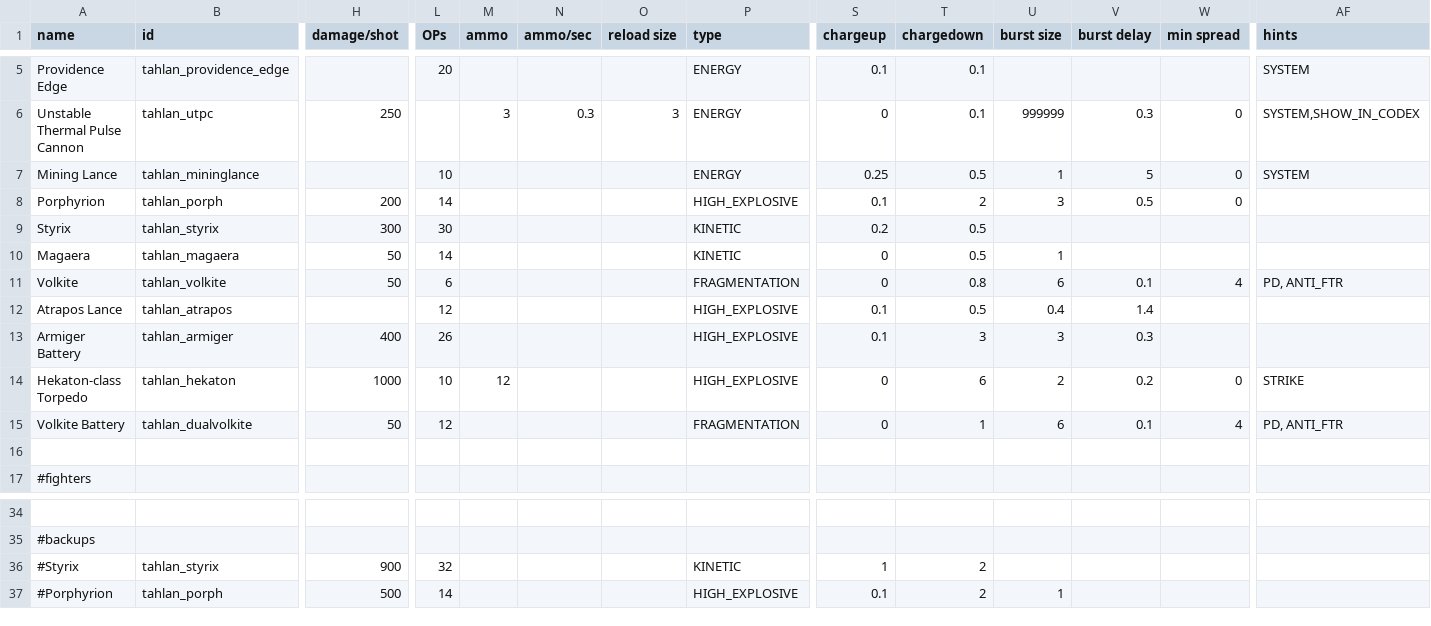
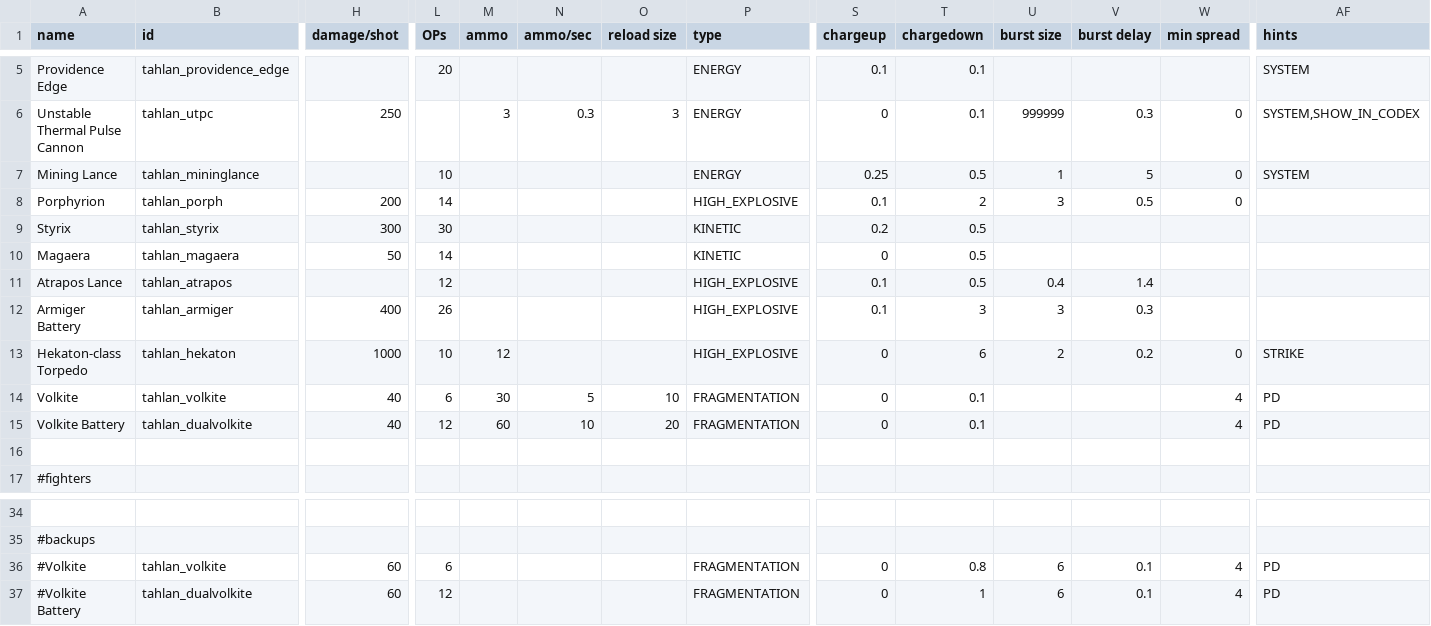
Before and after one commit to niatahl/tahlan-shipworks, a CSV file: data/weapons/weapon_data.csv, drawn as a sheet; only a part is shown, gaps mark what is left out; removed rows and columns are numbered as before the commit, all else as after; rows hold the shown columns only; the diff names each change by its address in the sheet, - before the commit and + after, or states it on an @@ line.

```diff
--- a/data/weapons/weapon_data.csv
+++ b/data/weapons/weapon_data.csv
-U10 (burst size): 1
+U10 (burst size): (empty)
-row 11: Volkite | tahlan_volkite | 50 | 6 |  |  |  | FRAGMENTATION | 0 | 0.8 | 6 | 0.1 | 4 | PD, ANTI_FTR
+row 14: Volkite | tahlan_volkite | 40 | 6 | 30 | 5 | 10 | FRAGMENTATION | 0 | 0.1 |  |  | 4 | PD
-H15 (damage/shot): 50
+H15 (damage/shot): 40
-M15 (ammo): (empty)
+M15 (ammo): 60
-N15 (ammo/sec): (empty)
+N15 (ammo/sec): 10
-O15 (reload size): (empty)
+O15 (reload size): 20
-T15 (chargedown): 1
+T15 (chargedown): 0.1
-U15 (burst size): 6
+U15 (burst size): (empty)
-V15 (burst delay): 0.1
+V15 (burst delay): (empty)
-AF15 (hints): PD, ANTI_FTR
+AF15 (hints): PD
-row 36: #Styrix | tahlan_styrix | 900 | 32 |  |  |  | KINETIC | 1 | 2
-row 37: #Porphyrion | tahlan_porph | 500 | 14 |  |  |  | HIGH_EXPLOSIVE | 0.1 | 2 | 1
+row 36: #Volkite | tahlan_volkite | 60 | 6 |  |  |  | FRAGMENTATION | 0 | 0.8 | 6 | 0.1 | 4 | PD
+row 37: #Volkite Battery | tahlan_dualvolkite | 60 | 12 |  |  |  | FRAGMENTATION | 0 | 1 | 6 | 0.1 | 4 | PD
```
Also changed, not shown: data/hulls/ship_data.csv, 7 other files.
